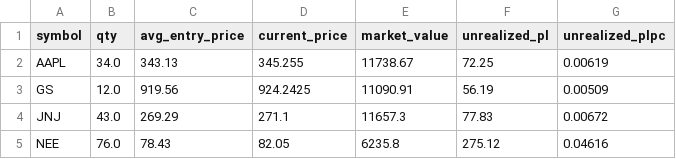
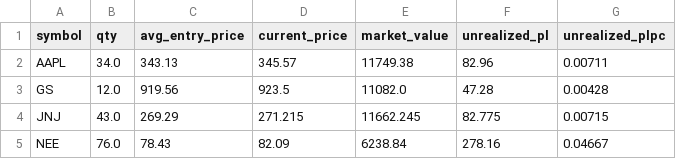
Before and after one commit to SaNaAnAnD/algo-trading-agents, a CSV file: data/team/vani_positions.csv, drawn as a sheet.

Commit message:
Team dashboard: all members' data, charts and fixes

```diff
--- a/data/team/vani_positions.csv
+++ b/data/team/vani_positions.csv
@@ -1,5 +1,5 @@
 symbol,qty,avg_entry_price,current_price,market_value,unrealized_pl,unrealized_plpc
-AAPL,34.0,343.13,345.255,11738.67,72.25,0.00619
-GS,12.0,919.56,924.2425,11090.91,56.19,0.00509
-JNJ,43.0,269.29,271.1,11657.3,77.83,0.00672
-NEE,76.0,78.43,82.05,6235.8,275.12,0.04616
+AAPL,34.0,343.13,345.57,11749.38,82.96,0.00711
+GS,12.0,919.56,923.5,11082.0,47.28,0.00428
+JNJ,43.0,269.29,271.215,11662.245,82.775,0.00715
+NEE,76.0,78.43,82.09,6238.84,278.16,0.04667
```
Also changed, not shown: 10 other files.
